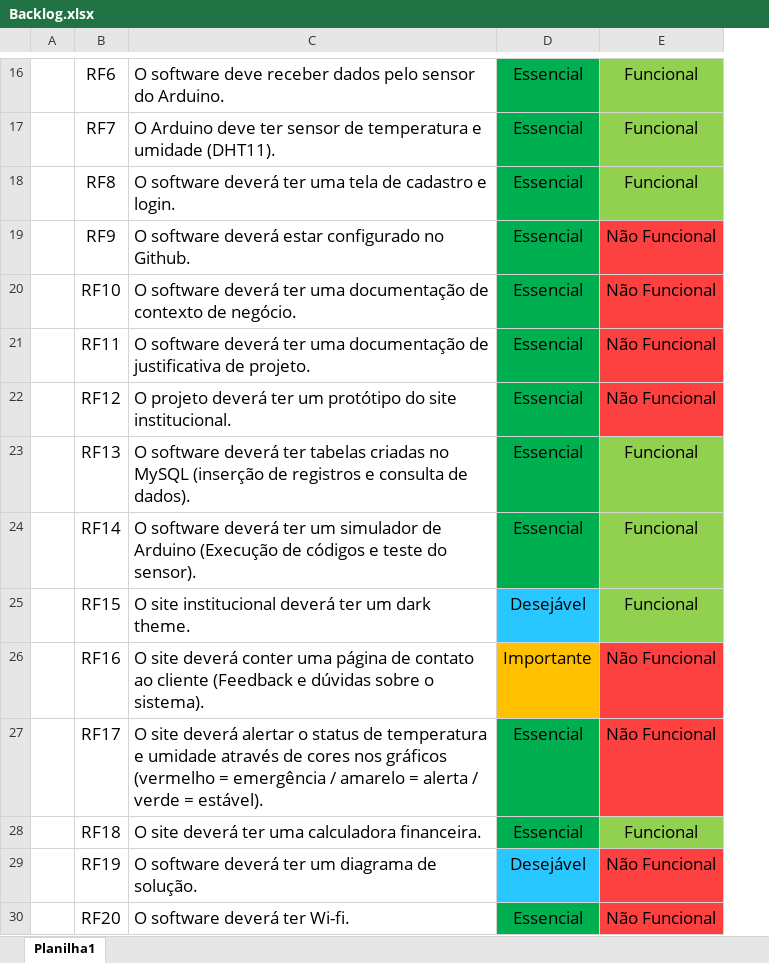
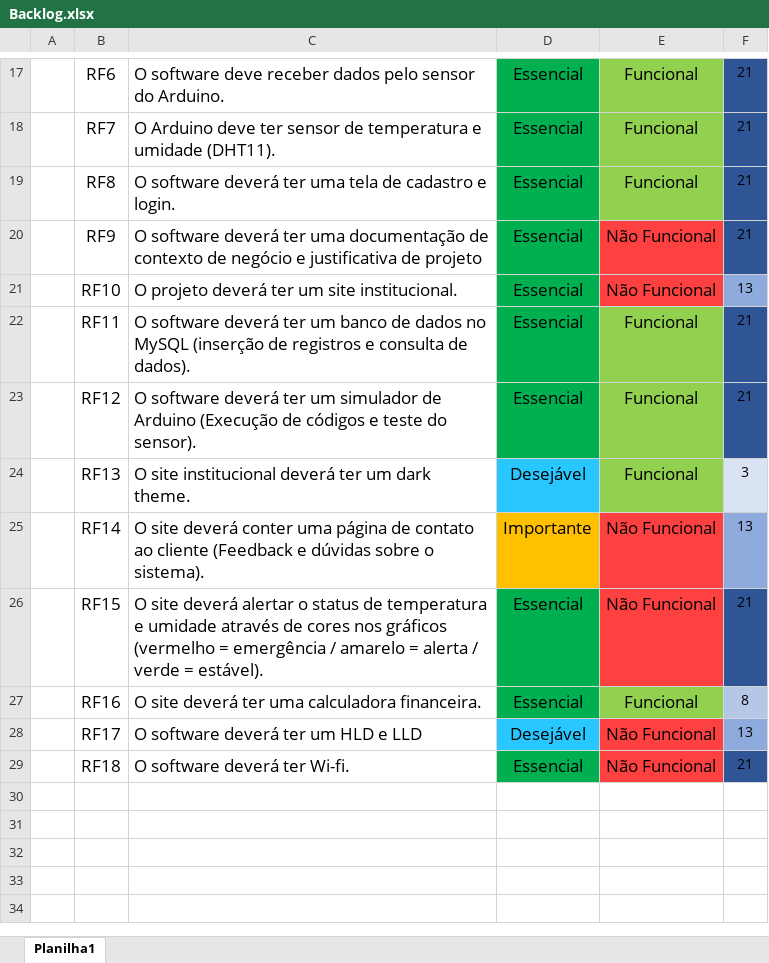
Before and after one commit to Biotec-Sprint02/Projeto-PI, an Excel workbook: Apresentação Sprint 2/Backlog.xlsx, sheet Planilha1, drawn as a sheet; only a part is shown, gaps mark what is left out; values as stored, in another font and other column widths than the file's, no borders; removed rows and columns are numbered as before the commit, all else as after; the diff covers the shown part only; the diff names each change by its address in the sheet, - before the commit and + after, or states it on an @@ line.

Commit message:
Atualizar do MER e do Backlog

```diff
--- a/Apresentação Sprint 2/Backlog.xlsx (sheet Planilha1)
+++ b/Apresentação Sprint 2/Backlog.xlsx (sheet Planilha1)
+column F, rows 17-29: 21 | 21 | 21 | 21 | 13 | 21 | 21 | 3 | 13 | 21 | 8 | 13 | 21
-C20: …software deverá estar configurado no Github.
+C20: …software deverá ter uma documentação de contexto de negócio e justificativa de projeto
-C21: O software deverá ter uma documentação de contexto de negócio.
+C21: O projeto deverá ter um site institucional.
-C22: …deverá ter uma documentação de justificativa de projeto.
+C22: …deverá ter um banco de dados no MySQL (inserção de registros e consulta de dados).
-E22:E23: Não Funcional
+E22:E23: Funcional
-E22:E23 fill: #FD4141
+E22:E23 fill: #92D050
-C23: O projeto deverá ter um protótipo do site institucional.
+C23: O software deverá ter um simulador de Arduino (Execução de códigos e teste do sensor).
-C24: O software deverá ter tabelas criadas no MySQL (inserção de registros e consulta de dados).
+C24: O site institucional deverá ter um dark theme.
-D24: Essencial
+D24: Desejável
-D24 fill: #00B050
+D24 fill: #29C7FF
-C25: O software deverá ter um simulador de Arduino (Execução de códigos e teste do sensor).
+C25: O site deverá conter uma página de contato ao cliente (Feedback e dúvidas sobre o sistema).
-D25: Essencial
+D25: Importante
-D25 fill: #00B050
+D25 fill: #FFC000
-E25:E26: Funcional
+E25:E26: Não Funcional
-E25:E26 fill: #92D050
+E25:E26 fill: #FD4141
-C26: O site institucional deverá ter um dark theme.
+C26: O site deverá alertar o status de temperatura e umidade através de cores nos gráficos (vermelho = emergência / amarelo = alerta / verde = estável).
-D26: Desejável
+D26: Essencial
-D26 fill: #29C7FF
+D26 fill: #00B050
-C27: …site deverá conter uma página de contato ao cliente (Feedback e dúvidas sobre o sistema).
+C27: …site deverá ter uma calculadora financeira.
-D27: Importante
+D27: Essencial
-D27 fill: #FFC000
+D27 fill: #00B050
-E27: Não Funcional
+E27: Funcional
-E27 fill: #FD4141
+E27 fill: #92D050
-C28: O site deverá alertar o status de temperatura e umidade através de cores nos gráficos (vermelho = emergência / amarelo = alerta / verde = estável).
+C28: O software deverá ter um HLD e LLD
-D28: Essencial
+D28: Desejável
-D28 fill: #00B050
+D28 fill: #29C7FF
-C29: O site deverá ter uma calculadora financeira.
+C29: O software deverá ter Wi-fi.
-E29: Funcional
+E29: Não Funcional
-E29 fill: #92D050
+E29 fill: #FD4141
-row 29:  | RF19 | O software deverá ter um diagrama de solução. | Desejável | Não Funcional
-row 30:  | RF20 | O software deverá ter Wi-fi. | Essencial | Não Funcional
```
Also changed, not shown: 2 added rows, 1 removed row, 5 edited cells and cell formats elsewhere in this sheet, 1 other file.
